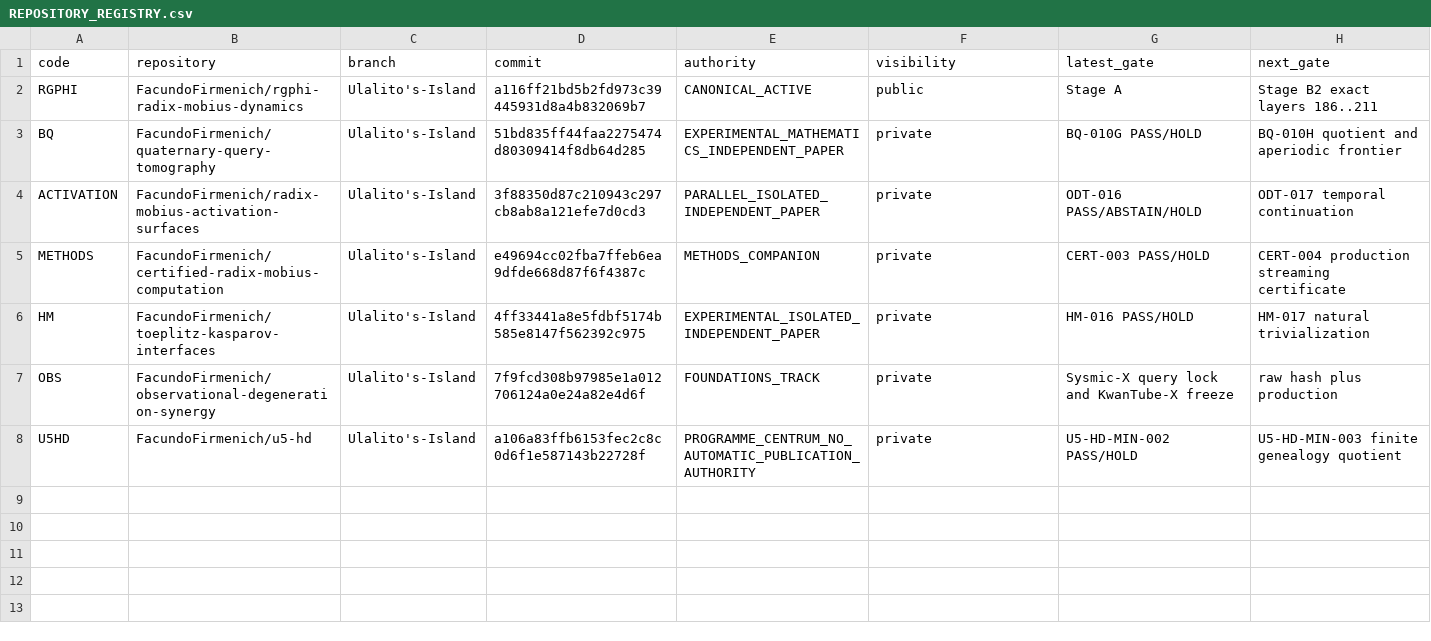
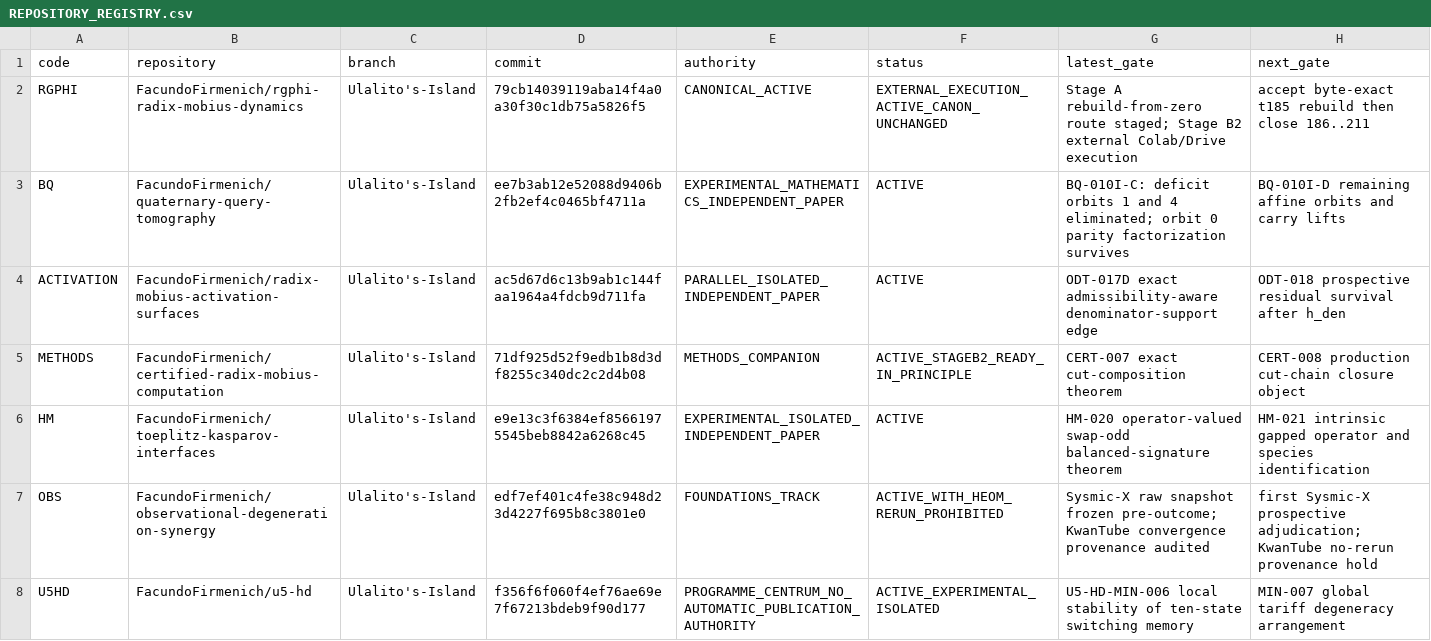
Before and after one commit to FacundoFirmenich/magimathics, a CSV file: registry/REPOSITORY_REGISTRY.csv, drawn as a sheet.

```diff
--- a/registry/REPOSITORY_REGISTRY.csv
+++ b/registry/REPOSITORY_REGISTRY.csv
@@ -1,8 +1,8 @@
-code,repository,branch,commit,authority,visibility,latest_gate,next_gate
-RGPHI,FacundoFirmenich/rgphi-radix-mobius-dynamics,Ulalito's-Island,a116ff21bd5b2fd973c39445931d8a4b832069b7,CANONICAL_ACTIVE,public,Stage A,Stage B2 exact layers 186..211
-BQ,FacundoFirmenich/quaternary-query-tomography,Ulalito's-Island,51bd835ff44faa2275474d80309414f8db64d285,EXPERIMENTAL_MATHEMATICS_INDEPENDENT_PAPER,private,BQ-010G PASS/HOLD,BQ-010H quotient and aperiodic frontier
-ACTIVATION,FacundoFirmenich/radix-mobius-activation-surfaces,Ulalito's-Island,3f88350d87c210943c297cb8ab8a121efe7d0cd3,PARALLEL_ISOLATED_INDEPENDENT_PAPER,private,ODT-016 PASS/ABSTAIN/HOLD,ODT-017 temporal continuation
-METHODS,FacundoFirmenich/certified-radix-mobius-computation,Ulalito's-Island,e49694cc02fba7ffeb6ea9dfde668d87f6f4387c,METHODS_COMPANION,private,CERT-003 PASS/HOLD,CERT-004 production streaming certificate
-HM,FacundoFirmenich/toeplitz-kasparov-interfaces,Ulalito's-Island,4ff33441a8e5fdbf5174b585e8147f562392c975,EXPERIMENTAL_ISOLATED_INDEPENDENT_PAPER,private,HM-016 PASS/HOLD,HM-017 natural trivialization
-OBS,FacundoFirmenich/observational-degeneration-synergy,Ulalito's-Island,7f9fcd308b97985e1a012706124a0e24a82e4d6f,FOUNDATIONS_TRACK,private,Sysmic-X query lock and KwanTube-X freeze,raw hash plus production
-U5HD,FacundoFirmenich/u5-hd,Ulalito's-Island,a106a83ffb6153fec2c8c0d6f1e587143b22728f,PROGRAMME_CENTRUM_NO_AUTOMATIC_PUBLICATION_AUTHORITY,private,U5-HD-MIN-002 PASS/HOLD,U5-HD-MIN-003 finite genealogy quotient
+code,repository,branch,commit,authority,status,latest_gate,next_gate
+RGPHI,FacundoFirmenich/rgphi-radix-mobius-dynamics,Ulalito's-Island,79cb14039119aba14f4a0a30f30c1db75a5826f5,CANONICAL_ACTIVE,EXTERNAL_EXECUTION_ACTIVE_CANON_UNCHANGED,"Stage A rebuild-from-zero route staged; Stage B2 external Colab/Drive execution","accept byte-exact t185 rebuild then close 186..211"
+BQ,FacundoFirmenich/quaternary-query-tomography,Ulalito's-Island,ee7b3ab12e52088d9406b2fb2ef4c0465bf4711a,EXPERIMENTAL_MATHEMATICS_INDEPENDENT_PAPER,ACTIVE,"BQ-010I-C: deficit orbits 1 and 4 eliminated; orbit 0 parity factorization survives","BQ-010I-D remaining affine orbits and carry lifts"
+ACTIVATION,FacundoFirmenich/radix-mobius-activation-surfaces,Ulalito's-Island,ac5d67d6c13b9ab1c144faa1964a4fdcb9d711fa,PARALLEL_ISOLATED_INDEPENDENT_PAPER,ACTIVE,"ODT-017D exact admissibility-aware denominator-support edge","ODT-018 prospective residual survival after h_den"
+METHODS,FacundoFirmenich/certified-radix-mobius-computation,Ulalito's-Island,71df925d52f9edb1b8d3df8255c340dc2c2d4b08,METHODS_COMPANION,ACTIVE_STAGEB2_READY_IN_PRINCIPLE,"CERT-007 exact cut-composition theorem","CERT-008 production cut-chain closure object"
+HM,FacundoFirmenich/toeplitz-kasparov-interfaces,Ulalito's-Island,e9e13c3f6384ef85661975545beb8842a6268c45,EXPERIMENTAL_ISOLATED_INDEPENDENT_PAPER,ACTIVE,"HM-020 operator-valued swap-odd balanced-signature theorem","HM-021 intrinsic gapped operator and species identification"
+OBS,FacundoFirmenich/observational-degeneration-synergy,Ulalito's-Island,edf7ef401c4fe38c948d23d4227f695b8c3801e0,FOUNDATIONS_TRACK,ACTIVE_WITH_HEOM_RERUN_PROHIBITED,"Sysmic-X raw snapshot frozen pre-outcome; KwanTube convergence provenance audited","first Sysmic-X prospective adjudication; KwanTube no-rerun provenance hold"
+U5HD,FacundoFirmenich/u5-hd,Ulalito's-Island,f356f6f060f4ef76ae69e7f67213bdeb9f90d177,PROGRAMME_CENTRUM_NO_AUTOMATIC_PUBLICATION_AUTHORITY,ACTIVE_EXPERIMENTAL_ISOLATED,"U5-HD-MIN-006 local stability of ten-state switching memory","MIN-007 global tariff degeneracy arrangement"
```
Also changed, not shown: portfolio/NEGATIVE_RESULTS_LEDGER.csv, portfolio/OPEN_GATES.csv, 11 other files.
